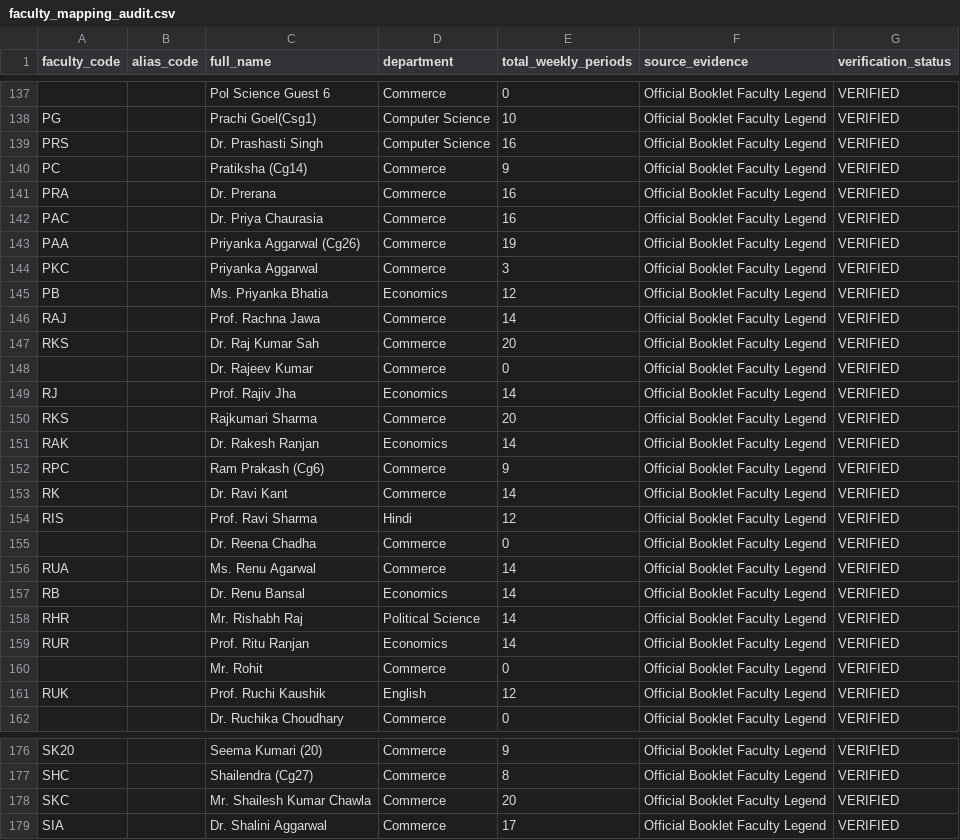
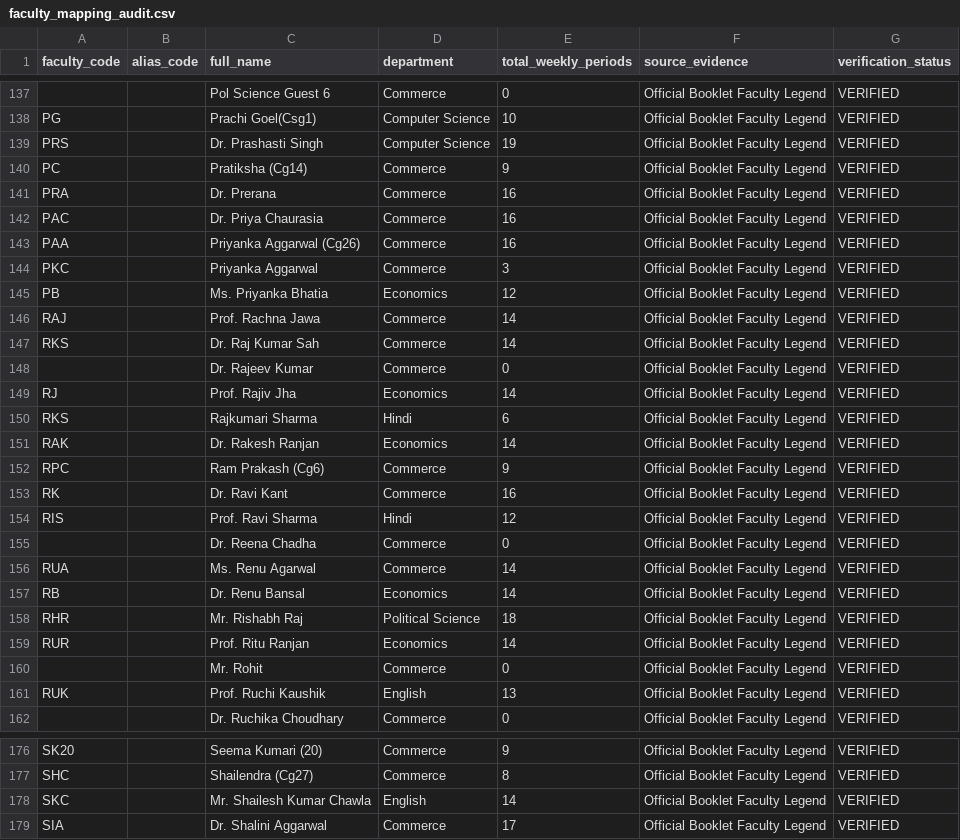
Before and after one commit to anand-srcc/srcc-free-classrooms, a CSV file: faculty_mapping_audit.csv, drawn as a sheet; only a part is shown, gaps mark what is left out; the diff covers the shown part only; the diff names each change by its address in the sheet, - before the commit and + after, or states it on an @@ line.

```diff
--- a/faculty_mapping_audit.csv
+++ b/faculty_mapping_audit.csv
-E139 (total_weekly_periods): 16
+E139 (total_weekly_periods): 19
-E143 (total_weekly_periods): 19
+E143 (total_weekly_periods): 16
-E147 (total_weekly_periods): 20
+E147 (total_weekly_periods): 14
-D150 (department): Commerce
+D150 (department): Hindi
-E150 (total_weekly_periods): 20
+E150 (total_weekly_periods): 6
-E153 (total_weekly_periods): 14
+E153 (total_weekly_periods): 16
-E158 (total_weekly_periods): 14
+E158 (total_weekly_periods): 18
-E161 (total_weekly_periods): 12
+E161 (total_weekly_periods): 13
-D178 (department): Commerce
+D178 (department): English
-E178 (total_weekly_periods): 20
+E178 (total_weekly_periods): 14
```
Also changed, not shown: 1 added row, 1 removed row and 37 edited cells elsewhere in this file, room_mapping_audit.csv, sec_vac_audit.csv, 21 other files.
